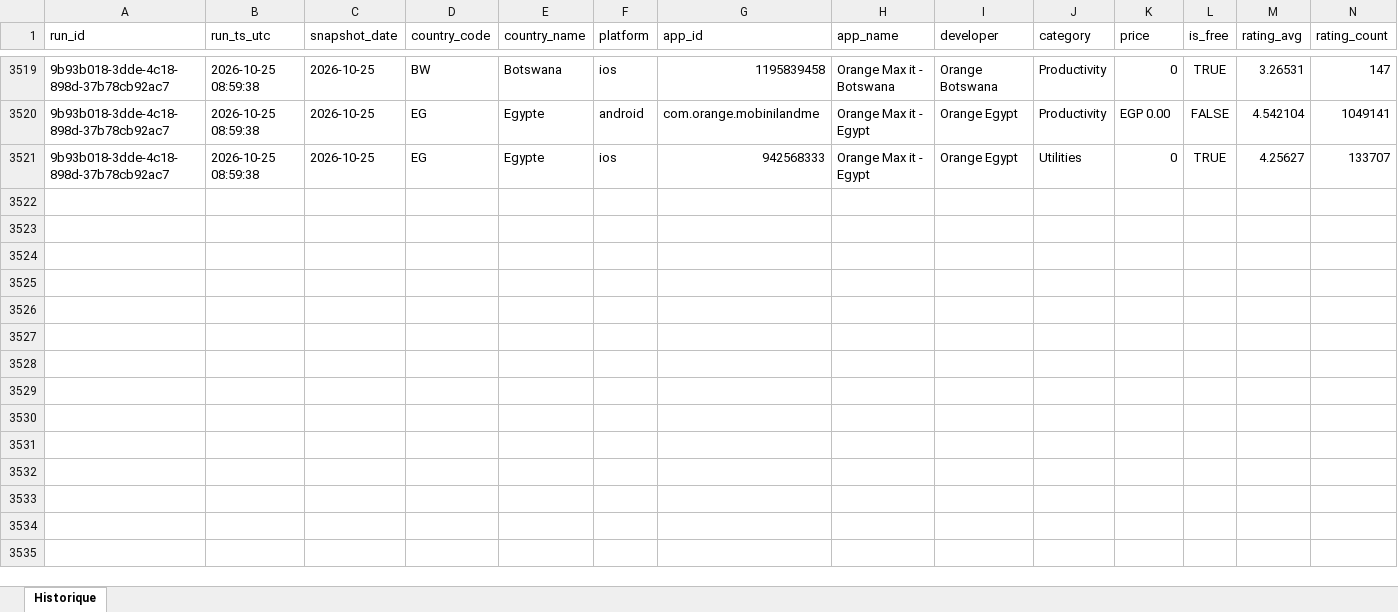
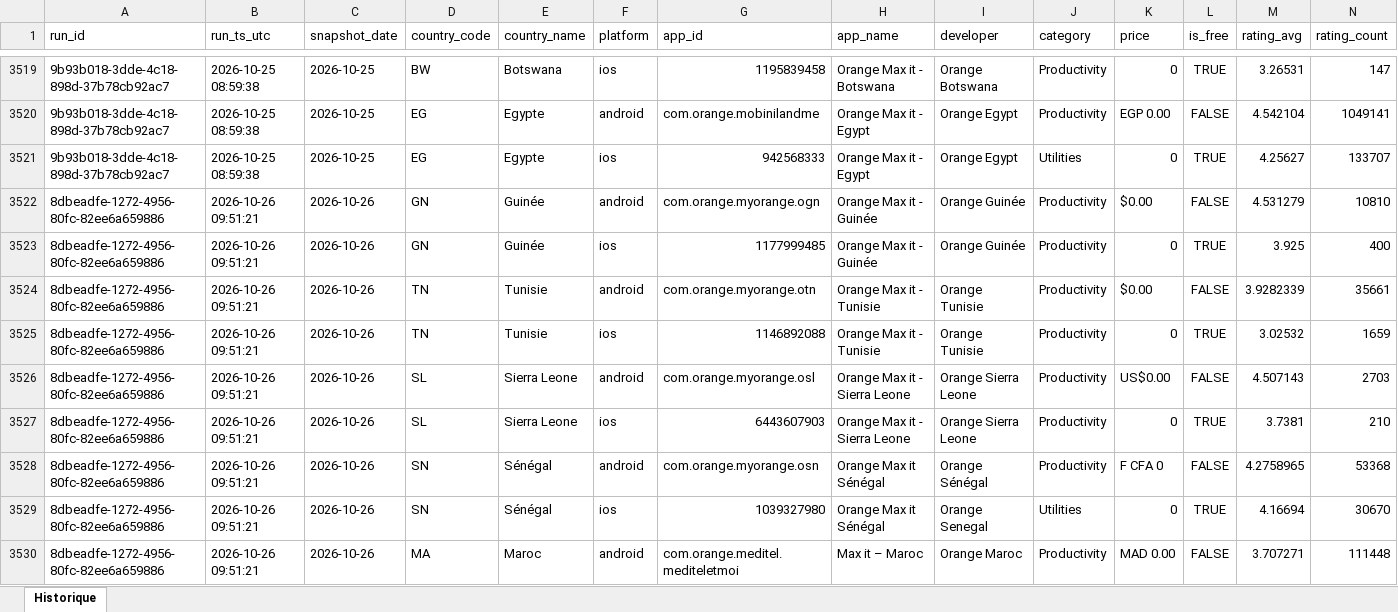
Before and after one commit to pdroquemaurel-stack/maxit-store-tracker, an Excel workbook: maxit_store_history.xlsx, sheet Historique, drawn as a sheet; only a part is shown, gaps mark what is left out; values as stored, in another font and other column widths than the file's, no borders; rows hold the shown columns only; the diff covers the shown part only; the diff names each change by its address in the sheet, - before the commit and + after, or states it on an @@ line.

```diff
--- a/maxit_store_history.xlsx (sheet Historique)
+++ b/maxit_store_history.xlsx (sheet Historique)
+row 3522: 8dbeadfe-1272-4956-80fc-82ee6a659886 | 2026-10-26 09:51:21 | 2026-10-26 | GN | Guinée | android | com.orange.myorange.ogn | Orange Max it - Guinée | Orange Guinée | Productivity | $0.00 | FALSE | 4.531279 | 10810
+row 3523: 8dbeadfe-1272-4956-80fc-82ee6a659886 | 2026-10-26 09:51:21 | 2026-10-26 | GN | Guinée | ios | 1177999485 | Orange Max it - Guinée | Orange Guinée | Productivity | 0 | TRUE | 3.925 | 400
+row 3524: 8dbeadfe-1272-4956-80fc-82ee6a659886 | 2026-10-26 09:51:21 | 2026-10-26 | TN | Tunisie | android | com.orange.myorange.otn | Orange Max it - Tunisie | Orange Tunisie | Productivity | $0.00 | FALSE | 3.9282339 | 35661
+row 3525: 8dbeadfe-1272-4956-80fc-82ee6a659886 | 2026-10-26 09:51:21 | 2026-10-26 | TN | Tunisie | ios | 1146892088 | Orange Max it - Tunisie | Orange Tunisie | Productivity | 0 | TRUE | 3.02532 | 1659
+row 3526: 8dbeadfe-1272-4956-80fc-82ee6a659886 | 2026-10-26 09:51:21 | 2026-10-26 | SL | Sierra Leone | android | com.orange.myorange.osl | Orange Max it - Sierra Leone | Orange Sierra Leone | Productivity | US$0.00 | FALSE | 4.507143 | 2703
+row 3527: 8dbeadfe-1272-4956-80fc-82ee6a659886 | 2026-10-26 09:51:21 | 2026-10-26 | SL | Sierra Leone | ios | 6443607903 | Orange Max it - Sierra Leone | Orange Sierra Leone | Productivity | 0 | TRUE | 3.7381 | 210
+row 3528: 8dbeadfe-1272-4956-80fc-82ee6a659886 | 2026-10-26 09:51:21 | 2026-10-26 | SN | Sénégal | android | com.orange.myorange.osn | Orange Max it Sénégal | Orange Sénégal | Productivity | F CFA 0 | FALSE | 4.2758965 | 53368
+row 3529: 8dbeadfe-1272-4956-80fc-82ee6a659886 | 2026-10-26 09:51:21 | 2026-10-26 | SN | Sénégal | ios | 1039327980 | Orange Max it Sénégal | Orange Senegal | Utilities | 0 | TRUE | 4.16694 | 30670
+row 3530: 8dbeadfe-1272-4956-80fc-82ee6a659886 | 2026-10-26 09:51:21 | 2026-10-26 | MA | Maroc | android | com.orange.meditel.mediteletmoi | Max it – Maroc | Orange Maroc | Productivity | MAD 0.00 | FALSE | 3.707271 | 111448
```
Also changed, not shown: 23 added rows elsewhere in this sheet.
